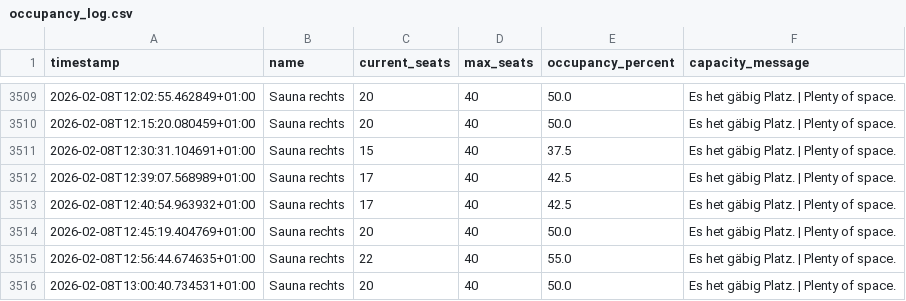
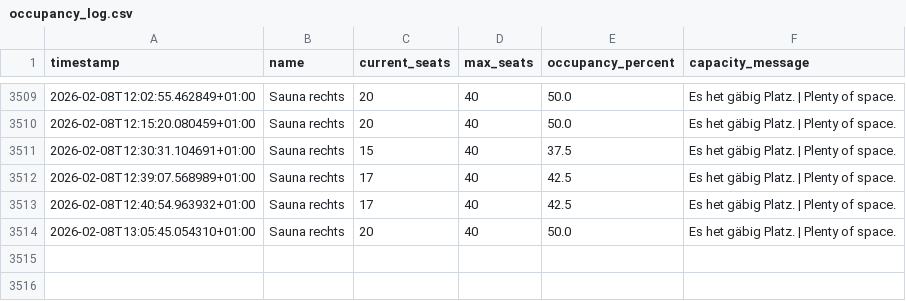
Before and after one commit to tinnern/SaunaLorrainAuslastung, a CSV file: data/occupancy_log.csv, drawn as a sheet; only a part is shown, gaps mark what is left out.

```diff
--- a/data/occupancy_log.csv
+++ b/data/occupancy_log.csv
@@ -3513,4 +3513,2 @@ timestamp,name,current_seats,max_seats,occupancy_percent,capacity_message
 2026-02-08T12:40:54.963932+01:00,Sauna rechts,17,40,42.5,Es het gäbig Platz. | Plenty of space.
-2026-02-08T12:45:19.404769+01:00,Sauna rechts,20,40,50.0,Es het gäbig Platz. | Plenty of space.
-2026-02-08T12:56:44.674635+01:00,Sauna rechts,22,40,55.0,Es het gäbig Platz. | Plenty of space.
-2026-02-08T13:00:40.734531+01:00,Sauna rechts,20,40,50.0,Es het gäbig Platz. | Plenty of space.
+2026-02-08T13:05:45.054310+01:00,Sauna rechts,20,40,50.0,Es het gäbig Platz. | Plenty of space.
```
Also changed, not shown: 3 other files.
